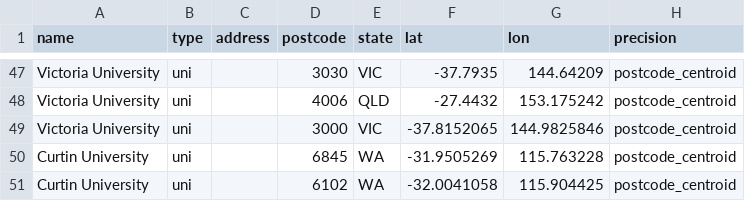
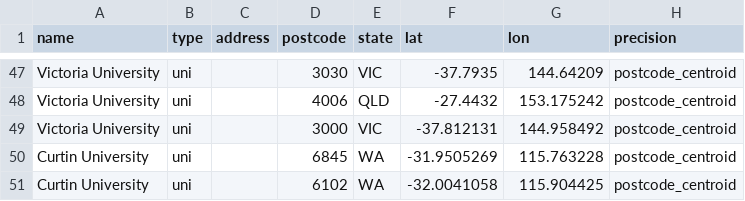
Before and after one commit to welcomingaustralia/welcoming-map, a CSV file: welcoming_points_centroids.csv, drawn as a sheet; only a part is shown, gaps mark what is left out.

Commit message:
Update welcoming_points_centroids.csv

```diff
--- a/welcoming_points_centroids.csv
+++ b/welcoming_points_centroids.csv
@@ -48,3 +48,3 @@ Victoria University,uni,,3030,VIC,-37.7935,144.64209,postcode_centroid
 Victoria University,uni,,4006,QLD,-27.4432,153.175242,postcode_centroid
-Victoria University,uni,,3000,VIC,-37.8152065,144.9825846,postcode_centroid
+Victoria University,uni,,3000,VIC,-37.812131,144.958492,postcode_centroid
 Curtin University,uni,,6845,WA,-31.9505269,115.763228,postcode_centroid
```
